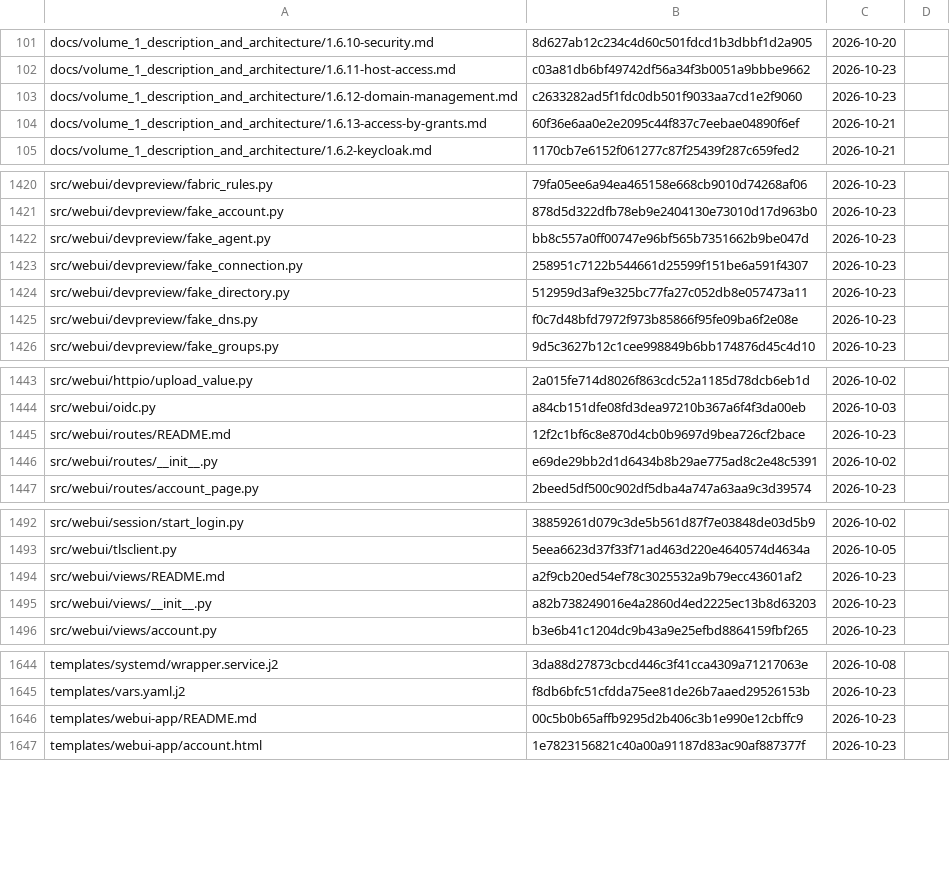
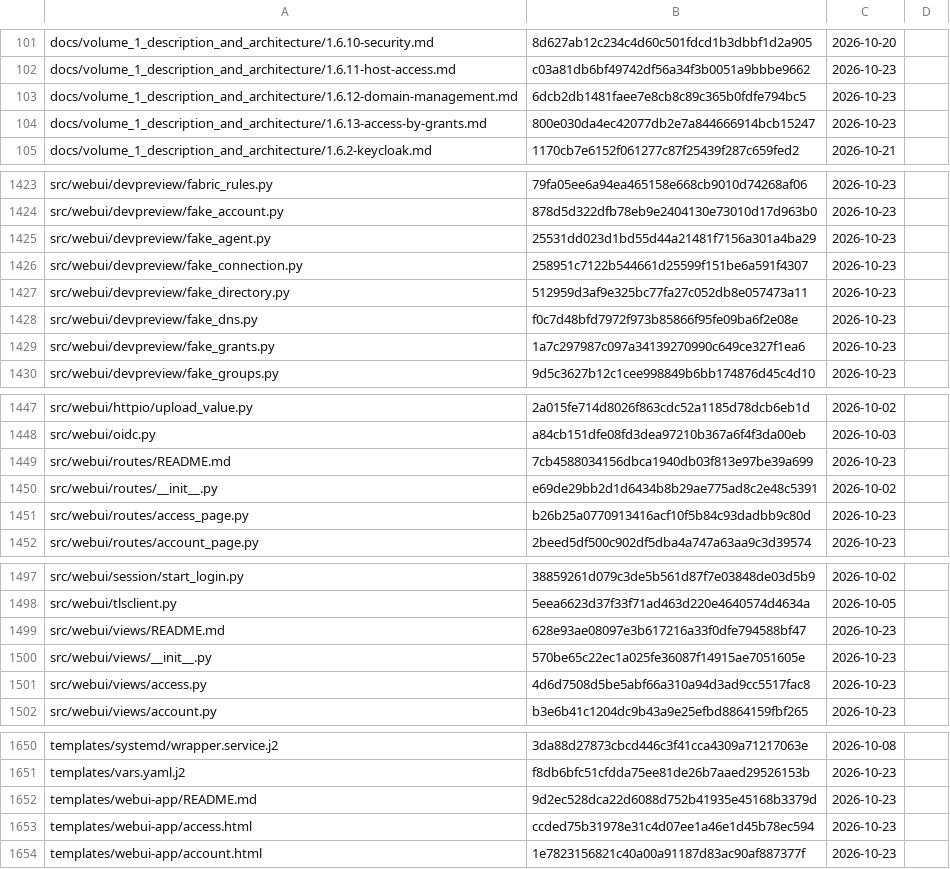
Before and after one commit to archdukejim/fabric-ctl, a TSV file: docs/volume_2_engineering_decisions/assets/review-ledger.tsv, drawn as a sheet; only a part is shown, gaps mark what is left out; the diff covers the shown part only.

```diff
--- a/docs/volume_2_engineering_decisions/assets/review-ledger.tsv
+++ b/docs/volume_2_engineering_decisions/assets/review-ledger.tsv
@@ -102,4 +102,4 @@ docs/volume_1_description_and_architecture/1.6.10-security.md	8d627ab12c234c4d60
 docs/volume_1_description_and_architecture/1.6.11-host-access.md	c03a81db6bf49742df56a34f3b0051a9bbbe9662	2026-10-23	
-docs/volume_1_description_and_architecture/1.6.12-domain-management.md	c2633282ad5f1fdc0db501f9033aa7cd1e2f9060	2026-10-23	
-docs/volume_1_description_and_architecture/1.6.13-access-by-grants.md	60f36e6aa0e2e2095c44f837c7eebae04890f6ef	2026-10-21	
+docs/volume_1_description_and_architecture/1.6.12-domain-management.md	6dcb2db1481faee7e8cb8c89c365b0fdfe794bc5	2026-10-23	
+docs/volume_1_description_and_architecture/1.6.13-access-by-grants.md	800e030da4ec42077db2e7a844666914bcb15247	2026-10-23	
 docs/volume_1_description_and_architecture/1.6.2-keycloak.md	1170cb7e6152f061277c87f25439f287c659fed2	2026-10-21	
@@ -1421,3 +1424,3 @@ src/webui/devpreview/fabric_rules.py	79fa05ee6a94ea465158e668cb9010d74268af06	20
 src/webui/devpreview/fake_account.py	878d5d322dfb78eb9e2404130e73010d17d963b0	2026-10-23	
-src/webui/devpreview/fake_agent.py	bb8c557a0ff00747e96bf565b7351662b9be047d	2026-10-23	
+src/webui/devpreview/fake_agent.py	25531dd023d1bd55d44a21481f7156a301a4ba29	2026-10-23	
 src/webui/devpreview/fake_connection.py	258951c7122b544661d25599f151be6a591f4307	2026-10-23	
@@ -1425,2 +1428,3 @@ src/webui/devpreview/fake_directory.py	512959d3af9e325bc77fa27c052db8e057473a11
 src/webui/devpreview/fake_dns.py	f0c7d48bfd7972f973b85866f95fe09ba6f2e08e	2026-10-23	
+src/webui/devpreview/fake_grants.py	1a7c297987c097a34139270990c649ce327f1ea6	2026-10-23	
 src/webui/devpreview/fake_groups.py	9d5c3627b12c1cee998849b6bb174876d45c4d10	2026-10-23	
@@ -1444,4 +1448,5 @@ src/webui/httpio/upload_value.py	2a015fe714d8026f863cdc52a1185d78dcb6eb1d	2026-1
 src/webui/oidc.py	a84cb151dfe08fd3dea97210b367a6f4f3da00eb	2026-10-03	
-src/webui/routes/README.md	12f2c1bf6c8e870d4cb0b9697d9bea726cf2bace	2026-10-23	
+src/webui/routes/README.md	7cb4588034156dbca1940db03f813e97be39a699	2026-10-23	
 src/webui/routes/__init__.py	e69de29bb2d1d6434b8b29ae775ad8c2e48c5391	2026-10-02	
+src/webui/routes/access_page.py	b26b25a0770913416acf10f5b84c93dadbb9c80d	2026-10-23	
 src/webui/routes/account_page.py	2beed5df500c902df5dba4a747a63aa9c3d39574	2026-10-23	
@@ -1493,4 +1498,5 @@ src/webui/session/start_login.py	38859261d079c3de5b561d87f7e03848de03d5b9	2026-1
 src/webui/tlsclient.py	5eea6623d37f33f71ad463d220e4640574d4634a	2026-10-05	
-src/webui/views/README.md	a2f9cb20ed54ef78c3025532a9b79ecc43601af2	2026-10-23	
-src/webui/views/__init__.py	a82b738249016e4a2860d4ed2225ec13b8d63203	2026-10-23	
+src/webui/views/README.md	628e93ae08097e3b617216a33f0dfe794588bf47	2026-10-23	
+src/webui/views/__init__.py	570be65c22ec1a025fe36087f14915ae7051605e	2026-10-23	
+src/webui/views/access.py	4d6d7508d5be5abf66a310a94d3ad9cc5517fac8	2026-10-23	
 src/webui/views/account.py	b3e6b41c1204dc9b43a9e25efbd8864159fbf265	2026-10-23	
@@ -1645,3 +1651,4 @@ templates/systemd/wrapper.service.j2	3da88d27873cbcd446c3f41cca4309a71217063e	20
 templates/vars.yaml.j2	f8db6bfc51cfdda75ee81de26b7aaed29526153b	2026-10-23	
-templates/webui-app/README.md	00c5b0b65affb9295d2b406c3b1e990e12cbffc9	2026-10-23	
+templates/webui-app/README.md	9d2ec528dca22d6088d752b41935e45168b3379d	2026-10-23	
+templates/webui-app/access.html	ccded75b31978e31c4d07ee1a46e1d45b78ec594	2026-10-23	
 templates/webui-app/account.html	1e7823156821c40a00a91187d83ac90af887377f	2026-10-23	
```
Also changed, not shown: 3 added rows and 22 edited cells elsewhere in this file, scripts/docs/lib_doc_numbers.tsv, 35 other files.
